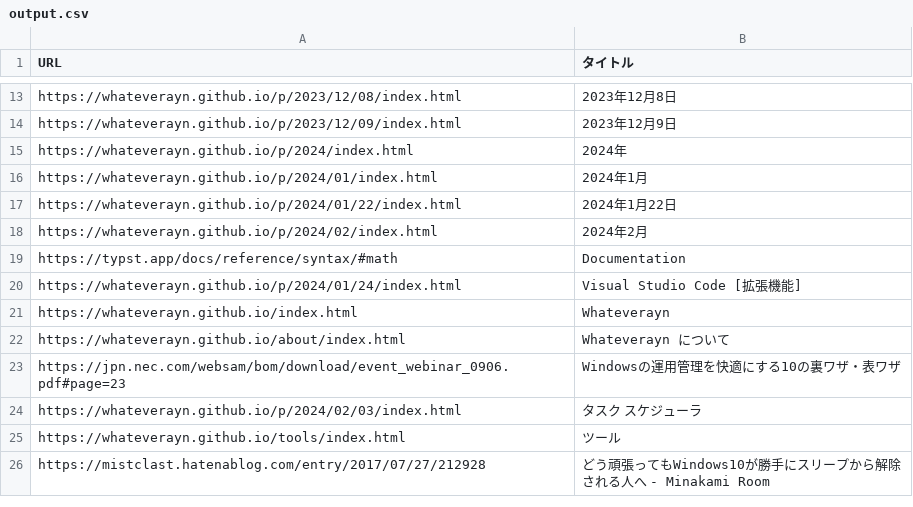
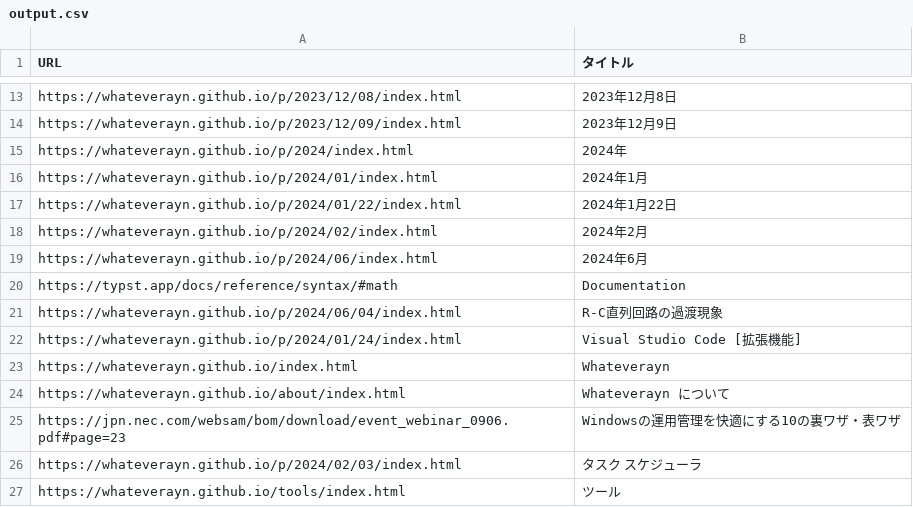
Before and after one commit to Whateverayn/whateverayn.github.io, a CSV file: docs/output.csv, drawn as a sheet; only a part is shown, gaps mark what is left out; the shorter side is filled out with more unchanged rows.

```diff
--- a/docs/output.csv
+++ b/docs/output.csv
@@ -18,3 +18,5 @@
 "https://whateverayn.github.io/p/2024/02/index.html","2024年2月"
+"https://whateverayn.github.io/p/2024/06/index.html","2024年6月"
 "https://typst.app/docs/reference/syntax/#math","Documentation"
+"https://whateverayn.github.io/p/2024/06/04/index.html","R-C直列回路の過渡現象"
 "https://whateverayn.github.io/p/2024/01/24/index.html","Visual Studio Code [拡張機能]"
```
Also changed, not shown: 5 other files.
